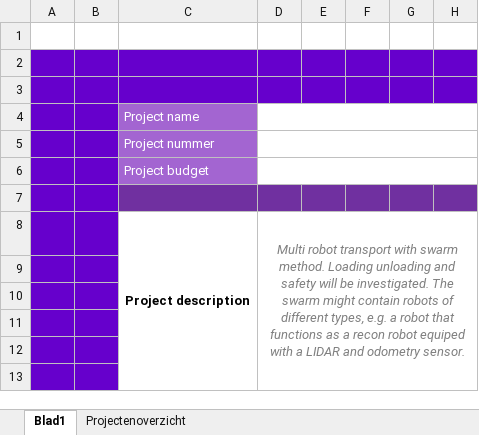
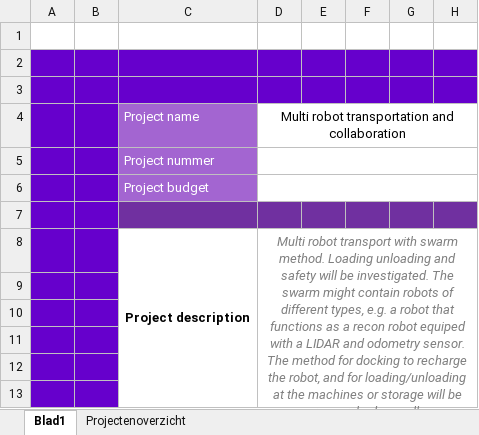
Before and after one commit to BasJ93/MinorAR_MultiRobot, an Excel workbook: Kopie van Project_approval2017.xlsx, sheet Blad1, drawn as a sheet; only a part is shown; values as stored, in another font and other column widths than the file's, no borders; charts and pictures not drawn; the diff names each change by its address in the sheet, - before the commit and + after, or states it on an @@ line.

Commit message:
Add files via upload

```diff
--- a/Kopie van Project_approval2017.xlsx (sheet Blad1)
+++ b/Kopie van Project_approval2017.xlsx (sheet Blad1)
-D4: (empty)
+D4: Multi robot transportation and collaboration
-D8: …odometry sensor.
+D8: …odometry sensor. The method for docking to recharge the robot, and for loading/unloading at the machines or storage will be researched as well.
```
